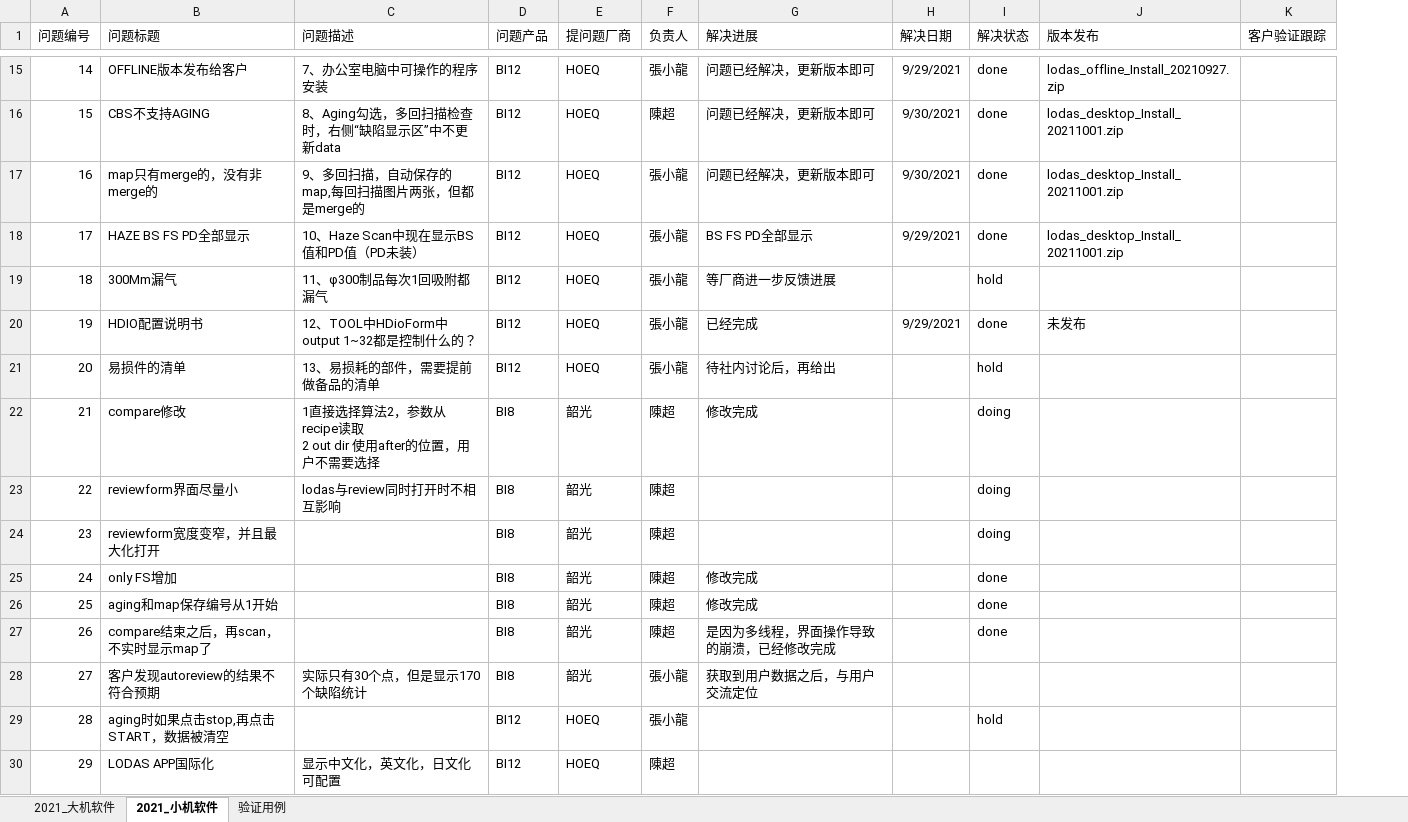
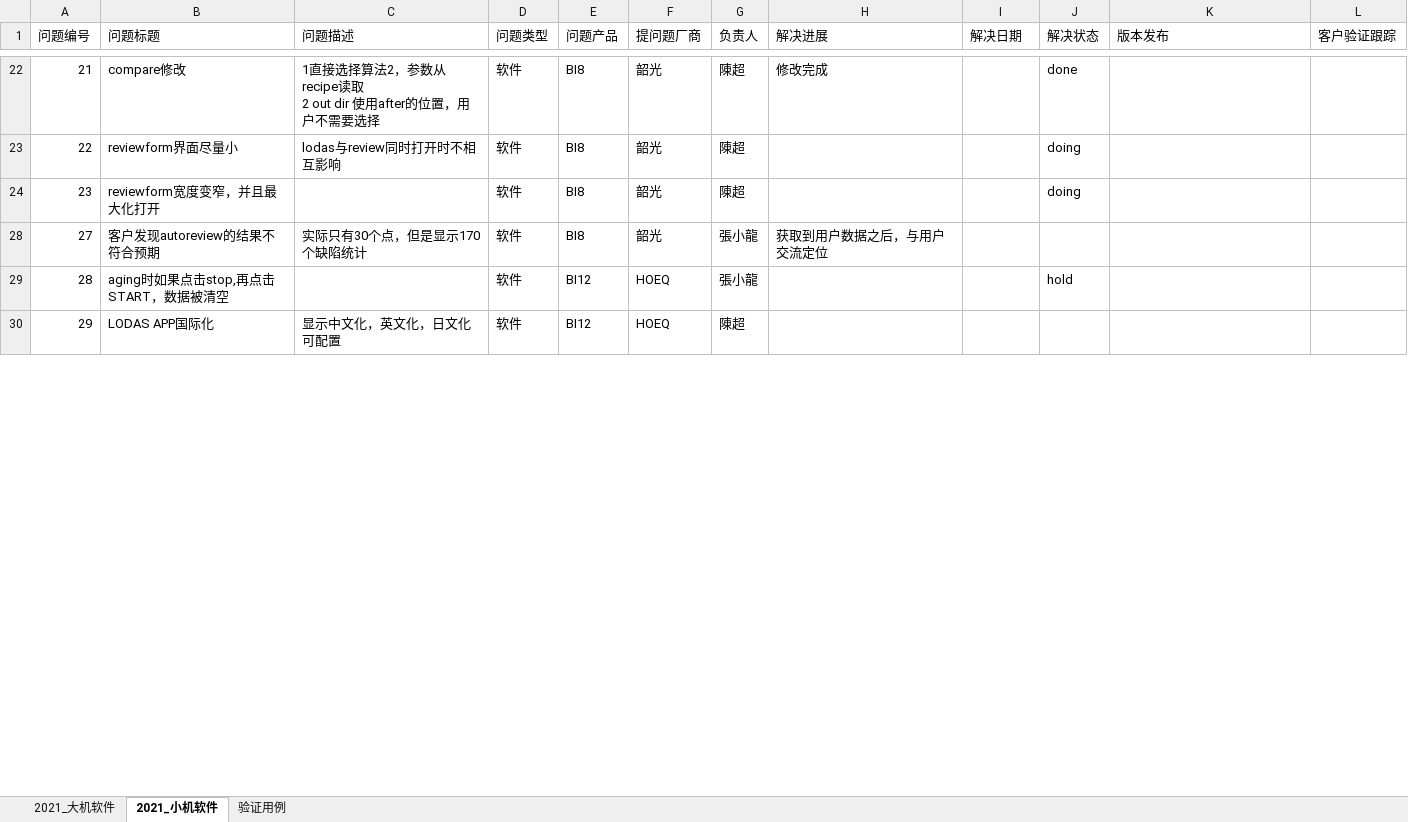
Before and after one commit to longqijun/ITS, an Excel workbook: ITS.xlsx, sheet 2021_小机软件, drawn as a sheet; only a part is shown, gaps mark what is left out; values as stored, in another font and other column widths than the file's, no borders; removed rows and columns are numbered as before the commit, all else as after; the diff covers the shown part only; the diff names each change by its address in the sheet, - before the commit and + after, or states it on an @@ line.

Commit message:
update

```diff
--- a/ITS.xlsx (sheet 2021_小机软件)
+++ b/ITS.xlsx (sheet 2021_小机软件)
+column D (问题类型), rows 22-30: all 软件
@@ row 15 hidden: 14 | OFFLINE版本发布给客户 | 7、办公室电脑中可操作的程序安装 | BI12 | HOEQ | 張小龍 | 问题已经解决，更新版本即可 | 9/29/2021 | done | lodas_offline_Install_20210927.zip @@
@@ row 16 hidden: 15 | CBS不支持AGING | 8、Aging勾选，多回扫描检查时，右侧“缺陷显示区”中不更新data | BI12 | HOEQ | 陳超 | 问题已经解决，更新版本即可 | 9/30/2021 | done | lodas_desktop_Install_20211001.zip @@
@@ row 17 hidden: 16 | map只有merge的，没有非merge的 | 9、多回扫描，自动保存的map,每回扫描图片两张，但都是merge的 | BI12 | HOEQ | 張小龍 | 问题已经解决，更新版本即可 | 9/30/2021 | done | lodas_desktop_Install_20211001.zip @@
@@ row 18 hidden: 17 | HAZE BS FS PD全部显示 | 10、Haze Scan中现在显示BS值和PD值（PD未装） | BI12 | HOEQ | 張小龍 | BS FS PD全部显示 | 9/29/2021 | done | lodas_desktop_Install_20211001.zip @@
-row 19: 18 | 300Mm漏气 | 11、φ300制品每次1回吸附都漏气 | BI12 | HOEQ | 張小龍 | 等厂商进一步反馈进展 |  | hold
-row 20: 19 | HDIO配置说明书 | 12、TOOL中HDioForm中output 1~32都是控制什么的？ | BI12 | HOEQ | 張小龍 | 已经完成 | 9/29/2021 | done | 未发布
-row 21: 20 | 易损件的清单 | 13、易损耗的部件，需要提前做备品的清单 | BI12 | HOEQ | 張小龍 | 待社内讨论后，再给出 |  | hold
-J22 (解决状态): doing
+J22 (解决状态): done
@@ row 25 hidden: 24 | only FS增加 |  | BI8 | 韶光 | 陳超 | 修改完成 |  | done @@
@@ row 26 hidden: 25 | aging和map保存编号从1开始 |  | BI8 | 韶光 | 陳超 | 修改完成 |  | done @@
@@ row 27 hidden: 26 | compare结束之后，再scan，不实时显示map了 |  | BI8 | 韶光 | 陳超 | 是因为多线程，界面操作导致的崩溃，已经修改完成 |  | done @@
```
Also changed, not shown: 2 added rows, 1 removed row, 8 hidden or unhidden rows and 3 edited cells elsewhere in this sheet, hidden cells.
